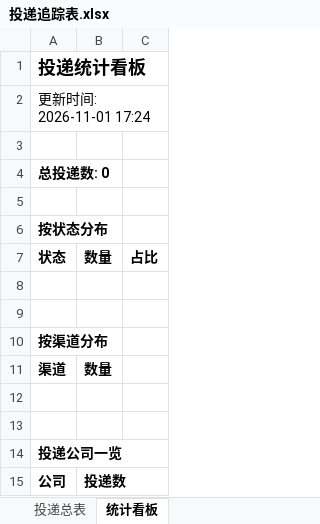
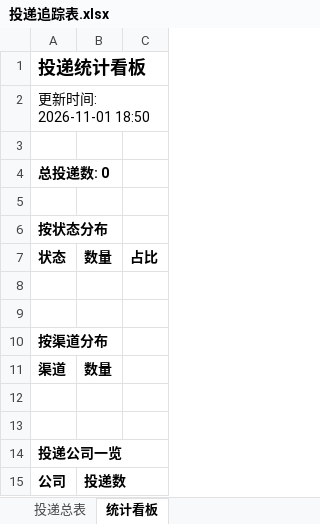
Before and after one commit to yy0116237/wenke-radar-2-, an Excel workbook: reports/投递追踪表.xlsx, sheet 统计看板, drawn as a sheet; values as stored, in another font and other column widths than the file's, no borders; the diff names each change by its address in the sheet, - before the commit and + after, or states it on an @@ line.

Commit message:
📰 秋招雷达日报 2026-11-01

```diff
--- a/reports/投递追踪表.xlsx (sheet 统计看板)
+++ b/reports/投递追踪表.xlsx (sheet 统计看板)
-A2: 更新时间: 2026-11-01 17:24
+A2: 更新时间: 2026-11-01 18:50
```
